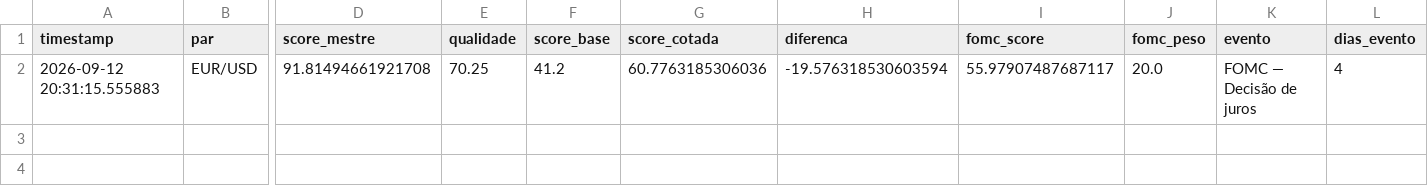
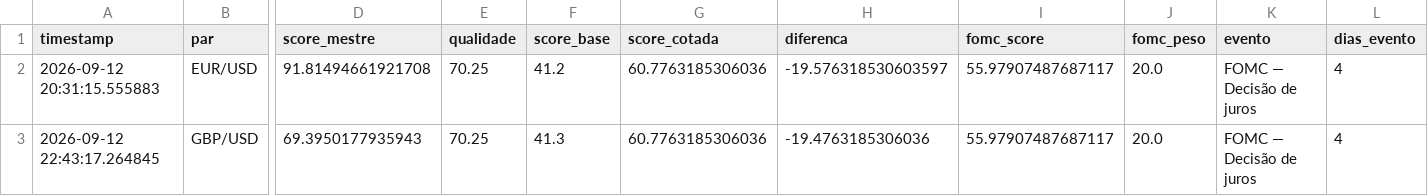
Before and after one commit to aparecidomikael97-ship-it/usd-macro-pro-v4, a CSV file: dados/sinais_v84.csv, drawn as a sheet; only a part is shown, gaps mark what is left out; rows hold the shown columns only; the diff names each change by its address in the sheet, - before the commit and + after, or states it on an @@ line.

```diff
--- a/dados/sinais_v84.csv
+++ b/dados/sinais_v84.csv
-H2 (diferenca): -19.576318530603594
+H2 (diferenca): -19.576318530603597
+row 3: 2026-09-12 22:43:17.264845 | GBP/USD | 69.3950177935943 | 70.25 | 41.3 | 60.7763185306036 | -19.4763185306036 | 55.97907487687117 | 20.0 | FOMC — Decisão de juros | 4
```
